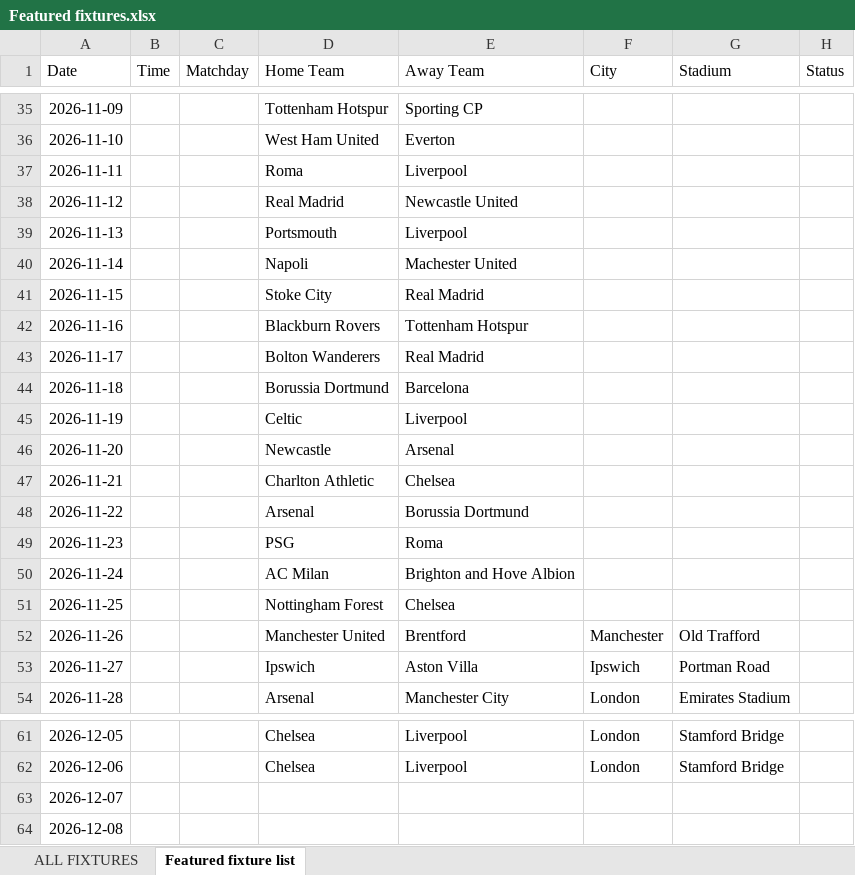
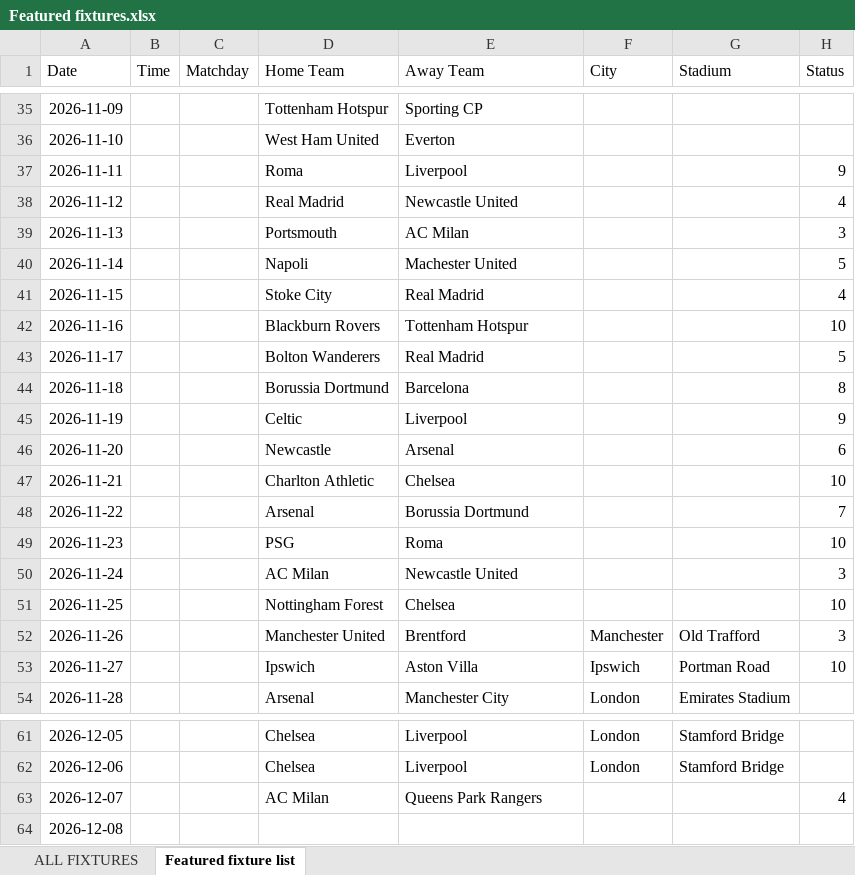
Before and after one commit to jamieclarke323/TwoTeamers, an Excel workbook: Featured fixtures.xlsx, sheet Featured fixture list, drawn as a sheet; only a part is shown, gaps mark what is left out; values as stored, in another font and other column widths than the file's, no borders; charts and pictures not drawn; the diff names each change by its address in the sheet, - before the commit and + after, or states it on an @@ line.

```diff
--- a/Featured fixtures.xlsx (sheet Featured fixture list)
+++ b/Featured fixtures.xlsx (sheet Featured fixture list)
-H37 (Status): (empty)
+H37 (Status): 9
-H38 (Status): (empty)
+H38 (Status): 4
-E39 (Away Team): Liverpool
+E39 (Away Team): AC Milan
-H39 (Status): (empty)
+H39 (Status): 3
-H40 (Status): (empty)
+H40 (Status): 5
-H41 (Status): (empty)
+H41 (Status): 4
-H42 (Status): (empty)
+H42 (Status): 10
-H43 (Status): (empty)
+H43 (Status): 5
-H44 (Status): (empty)
+H44 (Status): 8
-H45 (Status): (empty)
+H45 (Status): 9
-H46 (Status): (empty)
+H46 (Status): 6
-H47 (Status): (empty)
+H47 (Status): 10
-H48 (Status): (empty)
+H48 (Status): 7
-H49 (Status): (empty)
+H49 (Status): 10
-E50 (Away Team): Brighton and Hove Albion
+E50 (Away Team): Newcastle United
-H50 (Status): (empty)
+H50 (Status): 3
-H51 (Status): (empty)
+H51 (Status): 10
-H52 (Status): (empty)
+H52 (Status): 3
-H53 (Status): (empty)
+H53 (Status): 10
-D63 (Home Team): (empty)
+D63 (Home Team): AC Milan
-E63 (Away Team): (empty)
+E63 (Away Team): Queens Park Rangers
-H63 (Status): (empty)
+H63 (Status): 4
```
